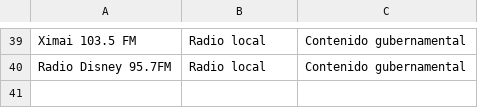
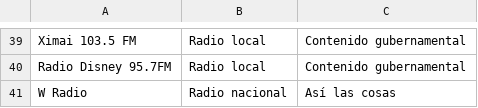
Before and after one commit to thelonious9/radio, a CSV file: Radiodifusora.csv, drawn as a sheet; only a part is shown, gaps mark what is left out.

```diff
--- a/Radiodifusora.csv
+++ b/Radiodifusora.csv
@@ -40 +40,2 @@ Ximai 103.5 FM,Radio local,Contenido gubernamental
 Radio Disney 95.7FM,Radio local,Contenido gubernamental
+W Radio,Radio nacional,Así las cosas
```
Also changed, not shown: MedioFirma.csv.
